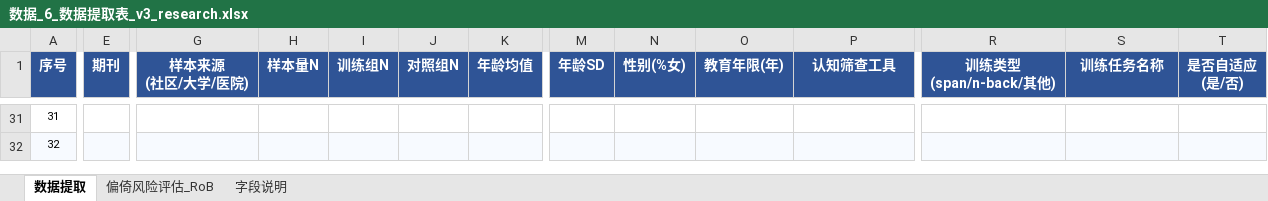
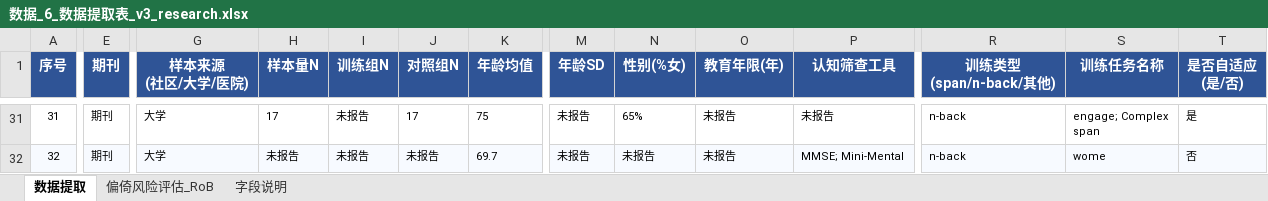
Before and after one commit to 007r007/meta-analysis-research, an Excel workbook: projects/paper-01/04-extract/数据_6_数据提取表_v3_research.xlsx, sheet 数据提取, drawn as a sheet; only a part is shown, gaps mark what is left out; values as stored, in another font and other column widths than the file's, no borders; ↵ is a line break in a cell; the diff covers the shown part only; the diff names each change by its address in the sheet, - before the commit and + after, or states it on an @@ line.

```diff
--- a/projects/paper-01/04-extract/数据_6_数据提取表_v3_research.xlsx (sheet 数据提取)
+++ b/projects/paper-01/04-extract/数据_6_数据提取表_v3_research.xlsx (sheet 数据提取)
-E31:E32 (期刊): (empty)
+E31:E32 (期刊): 期刊
-G31:G32 (样本来源 (社区/大学/医院)): (empty)
+G31:G32 (样本来源 (社区/大学/医院)): 大学
-H31 (样本量N): (empty)
+H31 (样本量N): 17
-I31:I32 (训练组N): (empty)
+I31:I32 (训练组N): 未报告
-J31 (对照组N): (empty)
+J31 (对照组N): 17
-K31 (年龄均值): (empty)
+K31 (年龄均值): 75
-M31:M32 (年龄SD): (empty)
+M31:M32 (年龄SD): 未报告
-N31 (性别(%女)): (empty)
+N31 (性别(%女)): 65%
-O31:O32 (教育年限(年)): (empty)
+O31:O32 (教育年限(年)): 未报告
-P31 (认知筛查工具): (empty)
+P31 (认知筛查工具): 未报告
-R31:R32 (训练类型 (span/n-back/其他)): (empty)
+R31:R32 (训练类型 (span/n-back/其他)): n-back
-S31 (训练任务名称): (empty)
+S31 (训练任务名称): engage; Complex ↵ span
-T31 (是否自适应 (是/否)): (empty)
+T31 (是否自适应 (是/否)): 是
-H32 (样本量N): (empty)
+H32 (样本量N): 未报告
-J32 (对照组N): (empty)
+J32 (对照组N): 未报告
-K32 (年龄均值): (empty)
+K32 (年龄均值): 69.7
-N32 (性别(%女)): (empty)
+N32 (性别(%女)): 未报告
-P32 (认知筛查工具): (empty)
+P32 (认知筛查工具): MMSE; Mini-Mental
-S32 (训练任务名称): (empty)
+S32 (训练任务名称): wome
-T32 (是否自适应 (是/否)): (empty)
+T32 (是否自适应 (是/否)): 否
```
Also changed, not shown: 203 edited cells elsewhere in this sheet.
